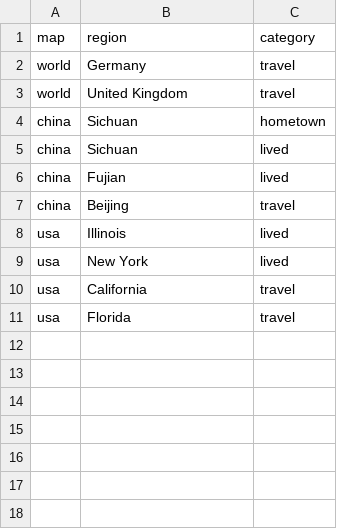
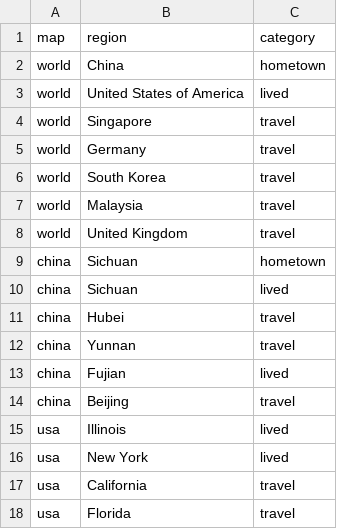
Before and after one commit to QiaoyaWu/qiaoyawu.github.io, a CSV file: travelmap/places.csv, drawn as a sheet.

Commit message:
Expand travel maps and show them as a gallery

```diff
--- a/travelmap/places.csv
+++ b/travelmap/places.csv
@@ -1,3 +1,8 @@
 map,region,category
+world,China,hometown
+world,United States of America,lived
+world,Singapore,travel
 world,Germany,travel
+world,South Korea,travel
+world,Malaysia,travel
 world,United Kingdom,travel
@@ -5,2 +10,4 @@ china,Sichuan,hometown
 china,Sichuan,lived
+china,Hubei,travel
+china,Yunnan,travel
 china,Fujian,lived
```
Also changed, not shown: 3 other files.
